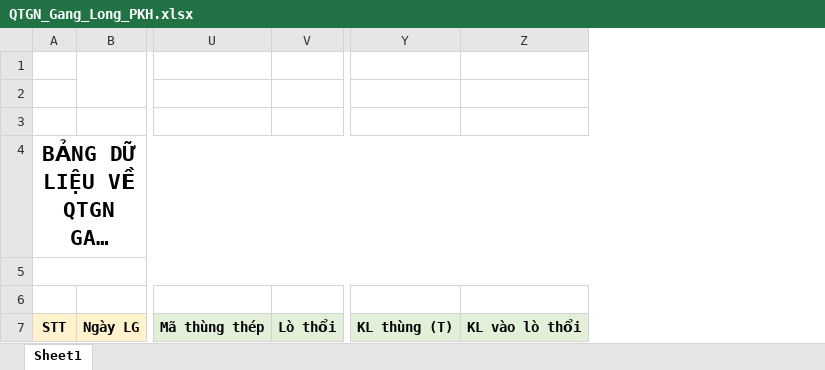
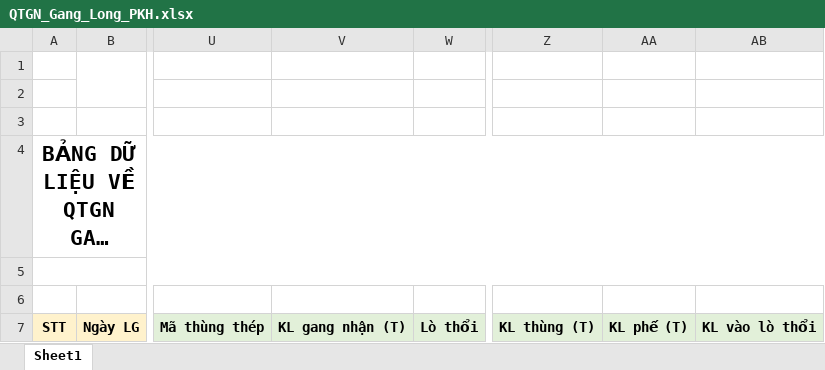
Before and after one commit to nvp98/DATAPRODUCT, an Excel workbook: Data_Product/App_Data/QTGN_Gang_Long_PKH.xlsx, sheet Sheet1, drawn as a sheet; only a part is shown, gaps mark what is left out; long unchanged cells end in …; values as stored, in another font and other column widths than the file's, no borders; charts and pictures not drawn; the diff names each change by its address in the sheet, - before the commit and + after, or states it on an @@ line.

```diff
--- a/Data_Product/App_Data/QTGN_Gang_Long_PKH.xlsx (sheet Sheet1)
+++ b/Data_Product/App_Data/QTGN_Gang_Long_PKH.xlsx (sheet Sheet1)
+column V, row 7: KL gang nhận (T)
+column AA, row 7: KL phế (T)
```
Also changed, not shown: Data_Product/App_Data/QTGN_Gang_Long_Thep.xlsx, 7 other files.
